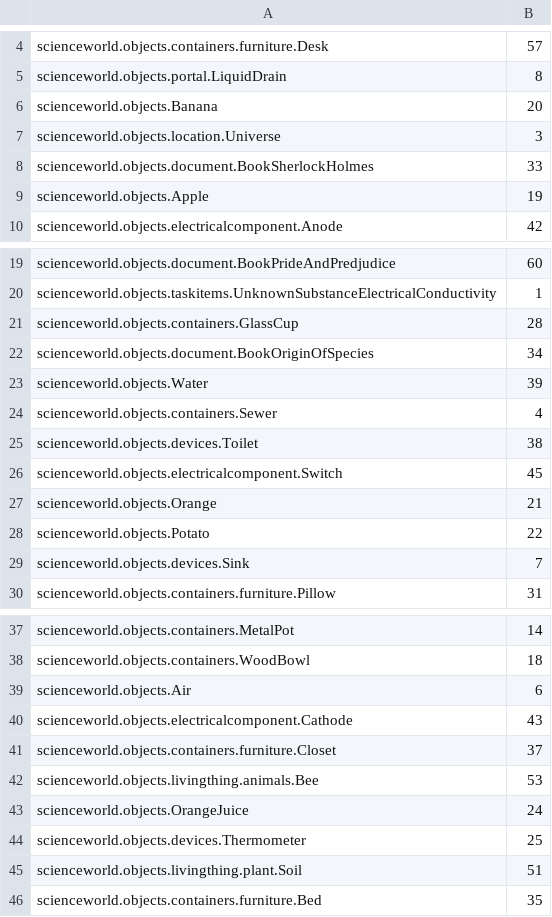
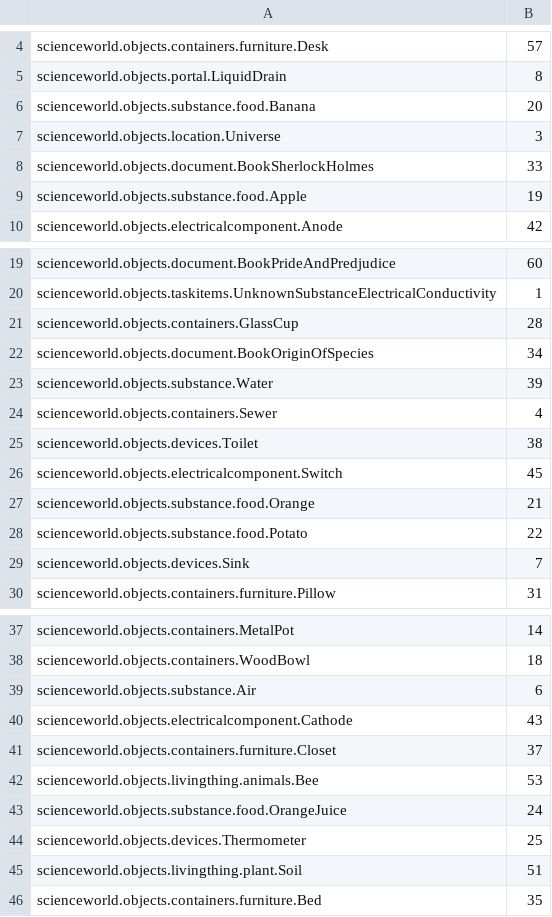
Before and after one commit to allenai/ScienceWorld, a TSV file: python-api/object_type_ids.tsv, drawn as a sheet; only a part is shown, gaps mark what is left out.

```diff
--- a/python-api/object_type_ids.tsv
+++ b/python-api/object_type_ids.tsv
@@ -5,6 +5,6 @@ scienceworld.objects.containers.furniture.Desk	57
 scienceworld.objects.portal.LiquidDrain	8
-scienceworld.objects.Banana	20
+scienceworld.objects.substance.food.Banana	20
 scienceworld.objects.location.Universe	3
 scienceworld.objects.document.BookSherlockHolmes	33
-scienceworld.objects.Apple	19
+scienceworld.objects.substance.food.Apple	19
 scienceworld.objects.electricalcomponent.Anode	42
@@ -22,3 +22,3 @@ scienceworld.objects.containers.GlassCup	28
 scienceworld.objects.document.BookOriginOfSpecies	34
-scienceworld.objects.Water	39
+scienceworld.objects.substance.Water	39
 scienceworld.objects.containers.Sewer	4
@@ -26,4 +26,4 @@ scienceworld.objects.devices.Toilet	38
 scienceworld.objects.electricalcomponent.Switch	45
-scienceworld.objects.Orange	21
-scienceworld.objects.Potato	22
+scienceworld.objects.substance.food.Orange	21
+scienceworld.objects.substance.food.Potato	22
 scienceworld.objects.devices.Sink	7
@@ -38,3 +38,3 @@ scienceworld.objects.containers.MetalPot	14
 scienceworld.objects.containers.WoodBowl	18
-scienceworld.objects.Air	6
+scienceworld.objects.substance.Air	6
 scienceworld.objects.electricalcomponent.Cathode	43
@@ -42,3 +42,3 @@ scienceworld.objects.containers.furniture.Closet	37
 scienceworld.objects.livingthing.animals.Bee	53
-scienceworld.objects.OrangeJuice	24
+scienceworld.objects.substance.food.OrangeJuice	24
 scienceworld.objects.devices.Thermometer	25
```
Also changed, not shown: agents/gpt2/eval/object_type_ids.tsv, 26 other files.
